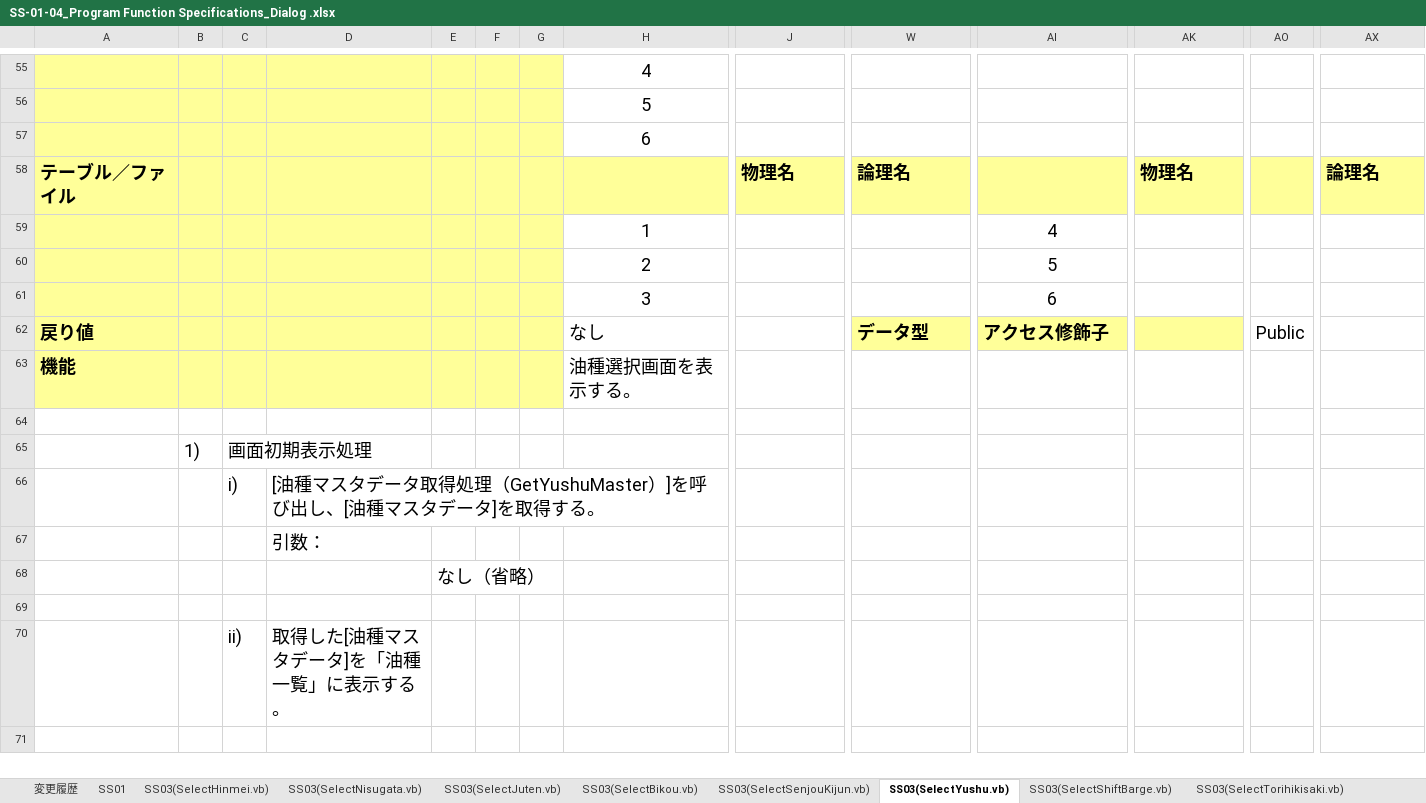
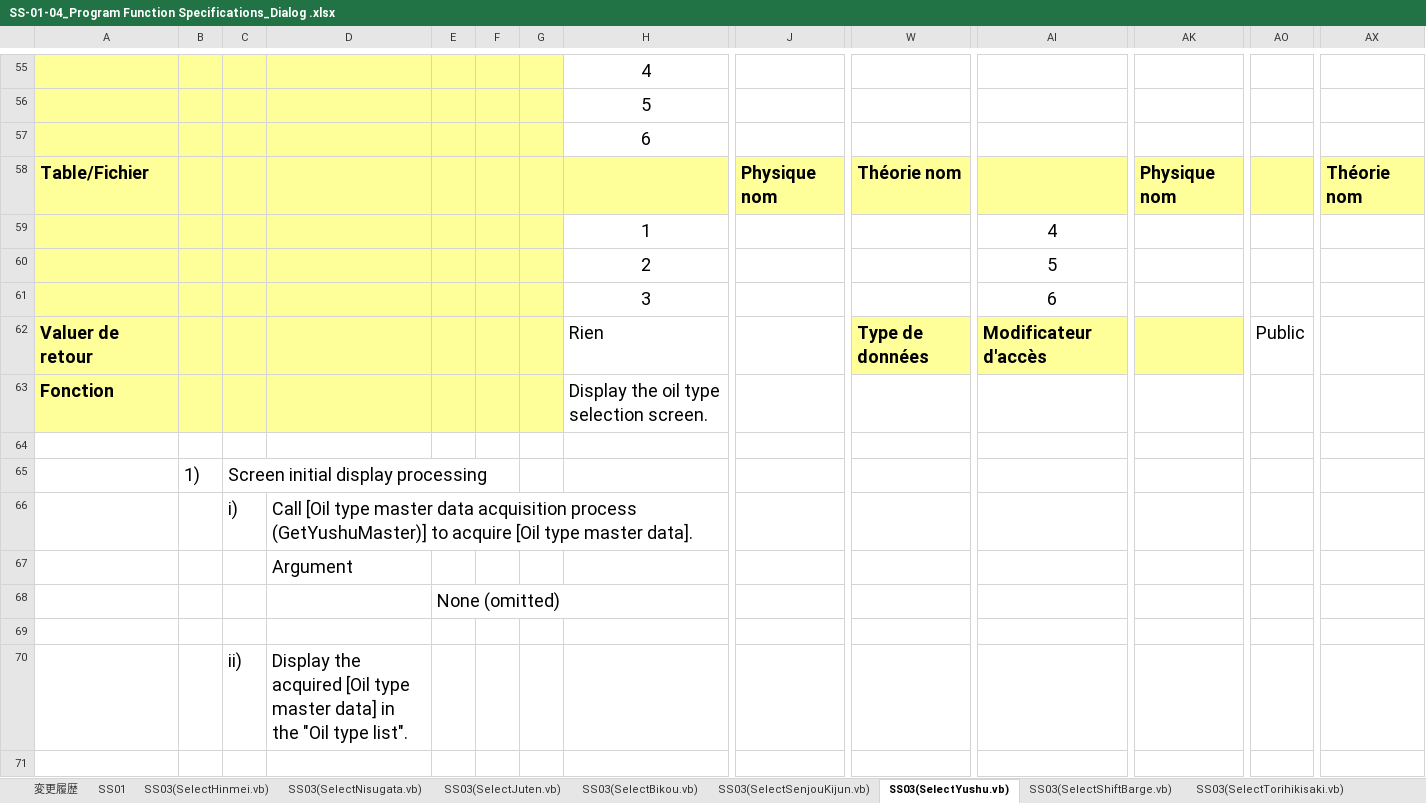
Before and after one commit to ThangTruong19/MyDocs, an Excel workbook: Idemitsu/SS-01-04_Program Function Specifications_Dialog .xlsx, sheet SS03(SelectYushu.vb), drawn as a sheet; only a part is shown, gaps mark what is left out; values as stored, in another font and other column widths than the file's, no borders; charts and pictures not drawn; removed rows and columns are numbered as before the commit, all else as after; rows hold the shown columns only; the diff covers the shown part only; the diff names each change by its address in the sheet, - before the commit and + after, or states it on an @@ line.

Commit message:
Update the detail design of dialogs

```diff
--- a/Idemitsu/SS-01-04_Program Function Specifications_Dialog .xlsx (sheet SS03(SelectYushu.vb))
+++ b/Idemitsu/SS-01-04_Program Function Specifications_Dialog .xlsx (sheet SS03(SelectYushu.vb))
-row 58: テーブル／ファイル |  |  |  |  |  |  |  | 物理名 | 論理名 |  | 物理名 |  | 論理名
+row 58: Table/Fichier |  |  |  |  |  |  |  | Physique nom | Théorie nom |  | Physique nom |  | Théorie nom
-row 62: 戻り値 |  |  |  |  |  |  | なし |  | データ型 | アクセス修飾子 |  | Public
-row 63: 機能 |  |  |  |  |  |  | 油種選択画面を表示する。
+row 62: Valuer de retour |  |  |  |  |  |  | Rien |  | Type de données | Modificateur d'accès |  | Public
+row 63: Fonction |  |  |  |  |  |  | Display the oil type selection screen.
-C65: 画面初期表示処理
+C65: Screen initial display processing
-D66: [油種マスタデータ取得処理（GetYushuMaster）]を呼び出し、[油種マスタデータ]を取得する。
+D66: Call [Oil type master data acquisition process (GetYushuMaster)] to acquire [Oil type master data].
-D67: 引数：
+D67: Argument
-E68: なし（省略）
+E68: None (omitted)
-D70: 取得した[油種マスタデータ]を「油種一覧」に表示する。
+D70: Display the acquired [Oil type master data] in the "Oil type list".
```
Also changed, not shown: 33 added rows, 33 removed rows and 50 edited cells elsewhere in this sheet, charts or pictures.
